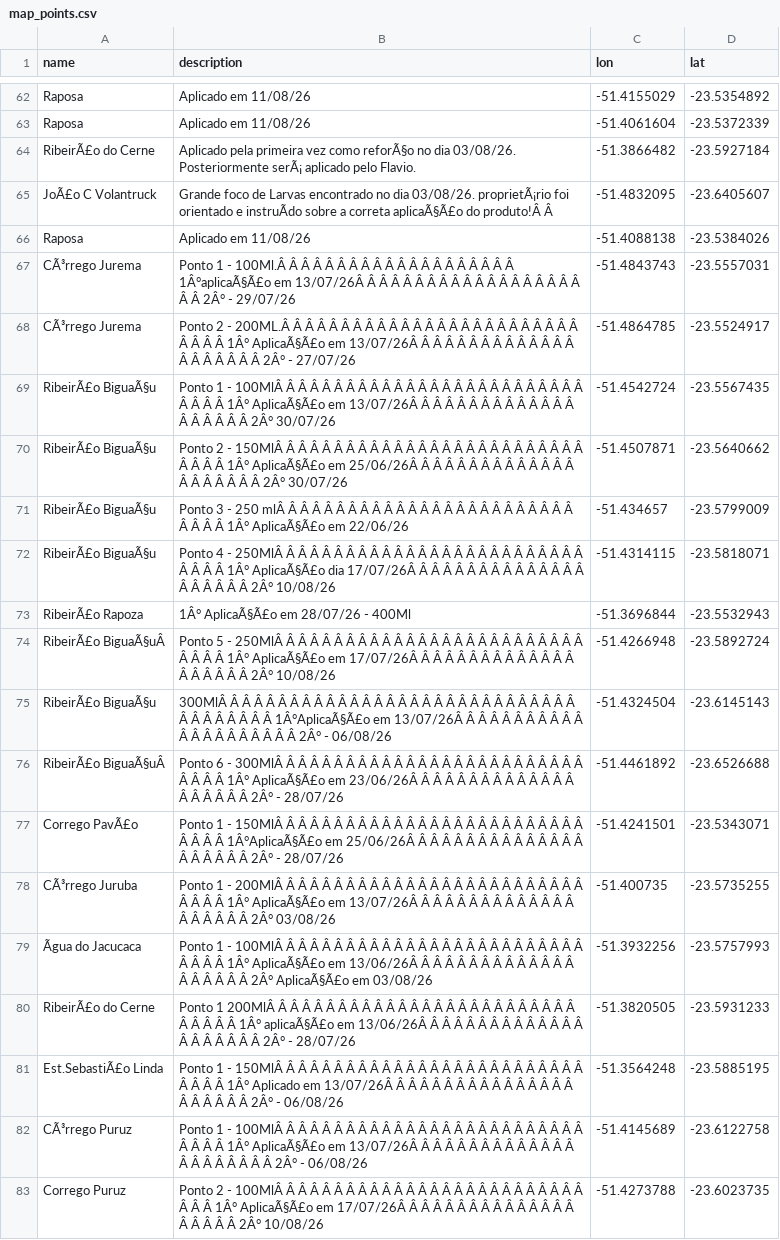
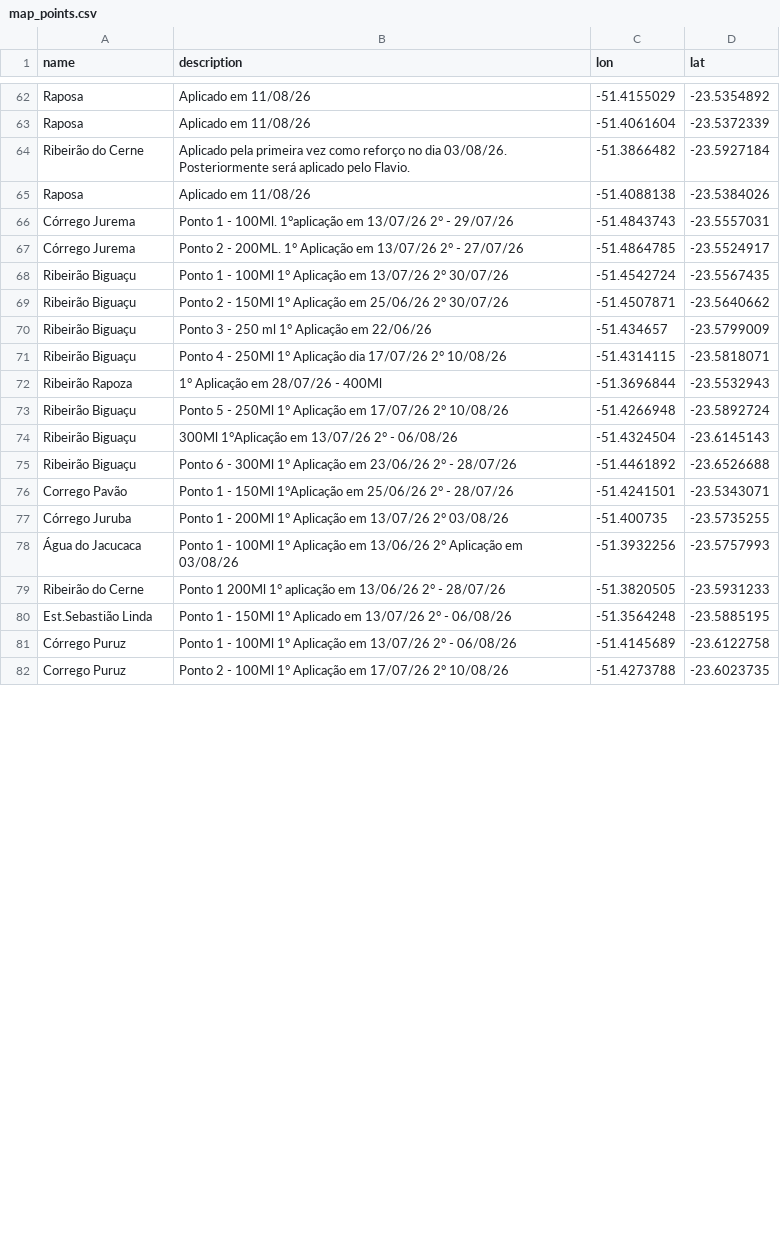
Before and after one commit to davidjussiani-lgtm/Larvicida-SEMA, a CSV file: data/map_points.csv, drawn as a sheet; only a part is shown, gaps mark what is left out; removed rows and columns are numbered as before the commit, all else as after; the diff covers the shown part only; the diff names each change by its address in the sheet, - before the commit and + after, or states it on an @@ line.

```diff
--- a/data/map_points.csv
+++ b/data/map_points.csv
-A64 (name): RibeirÃ£o do Cerne
+A64 (name): Ribeirão do Cerne
-B64 (description): …vez como reforÃ§o no dia 03/08/26. Posteriormente serÃ¡ aplicado pelo…
+B64 (description): …vez como reforço no dia 03/08/26. Posteriormente será aplicado pelo…
-row 65: JoÃ£o C Volantruck | Grande foco de Larvas encontrado no dia 03/08/26. proprietÃ¡rio foi orientado e instruÃdo sobre a correta aplicaÃ§Ã£o do produto!Â Â | -51.4832095 | -23.6405607
-A66:A67 (name): CÃ³rrego Jurema
+A66:A67 (name): Córrego Jurema
-B66 (description): …1 - 100Ml.Â Â Â Â Â Â Â Â Â Â Â Â Â Â Â Â Â Â Â Â 1Â°aplicaÃ§Ã£o em 13/07/26Â Â Â Â Â Â Â Â Â Â Â Â Â Â Â Â Â Â Â Â Â 2Â° - 29/07/26
+B66 (description): …1 - 100Ml. 1°aplicação em 13/07/26 2° - 29/07/26
-B67 (description): …2 - 200ML.Â Â Â Â Â Â Â Â Â Â Â Â Â Â Â Â Â Â Â Â Â Â Â Â Â Â Â Â Â 1Â° AplicaÃ§Ã£o em 13/07/26Â Â Â Â Â Â Â Â Â Â Â Â Â Â Â Â Â Â Â Â Â 2Â° - 27/07/26
+B67 (description): …2 - 200ML. 1° Aplicação em 13/07/26 2° - 27/07/26
-A68:A71 (name): RibeirÃ£o BiguaÃ§u
+A68:A71 (name): Ribeirão Biguaçu
-B68 (description): …1 - 100MlÂ Â Â Â Â Â Â Â Â Â Â Â Â Â Â Â Â Â Â Â Â Â Â Â Â Â Â Â Â Â 1Â° AplicaÃ§Ã£o em 13/07/26Â Â Â Â Â Â Â Â Â Â Â Â Â Â Â Â Â Â Â Â 2Â° 30/07/26
+B68 (description): …1 - 100Ml 1° Aplicação em 13/07/26 2° 30/07/26
-B69 (description): …2 - 150MlÂ Â Â Â Â Â Â Â Â Â Â Â Â Â Â Â Â Â Â Â Â Â Â Â Â Â Â Â Â Â 1Â° AplicaÃ§Ã£o em 25/06/26Â Â Â Â Â Â Â Â Â Â Â Â Â Â Â Â Â Â Â Â Â 2Â° 30/07/26
+B69 (description): …2 - 150Ml 1° Aplicação em 25/06/26 2° 30/07/26
-B70 (description): …- 250 mlÂ Â Â Â Â Â Â Â Â Â Â Â Â Â Â Â Â Â Â Â Â Â Â Â Â Â Â Â Â 1Â° AplicaÃ§Ã£o em 22/06/26
+B70 (description): …- 250 ml 1° Aplicação em 22/06/26
-B71 (description): …4 - 250MlÂ Â Â Â Â Â Â Â Â Â Â Â Â Â Â Â Â Â Â Â Â Â Â Â Â Â Â Â Â Â 1Â° AplicaÃ§Ã£o dia 17/07/26Â Â Â Â Â Â Â Â Â Â Â Â Â Â Â Â Â Â Â Â Â 2Â° 10/08/26
+B71 (description): …4 - 250Ml 1° Aplicação dia 17/07/26 2° 10/08/26
-A72 (name): RibeirÃ£o Rapoza
+A72 (name): Ribeirão Rapoza
-B72 (description): 1Â° AplicaÃ§Ã£o em 28/07/26 - 400Ml
+B72 (description): 1° Aplicação em 28/07/26 - 400Ml
-A73 (name): RibeirÃ£o BiguaÃ§uÂ
+A73 (name): Ribeirão Biguaçu
-B73 (description): …5 - 250MlÂ Â Â Â Â Â Â Â Â Â Â Â Â Â Â Â Â Â Â Â Â Â Â Â Â Â Â Â Â Â 1Â° AplicaÃ§Ã£o em 17/07/26Â Â Â Â Â Â Â Â Â Â Â Â Â Â Â Â Â Â Â Â 2Â° 10/08/26
+B73 (description): …5 - 250Ml 1° Aplicação em 17/07/26 2° 10/08/26
-A74 (name): RibeirÃ£o BiguaÃ§u
+A74 (name): Ribeirão Biguaçu
-B74 (description): 300MlÂ Â Â Â Â Â Â Â Â Â Â Â Â Â Â Â Â Â Â Â Â Â Â Â Â Â Â Â Â Â Â Â Â Â Â Â Â Â 1Â°AplicaÃ§Ã£o em 13/07/26Â Â Â Â Â Â Â Â Â Â Â Â Â Â Â Â Â Â Â Â Â 2Â° - 06/08/26
+B74 (description): 300Ml 1°Aplicação em 13/07/26 2° - 06/08/26
-A75 (name): RibeirÃ£o BiguaÃ§uÂ
+A75 (name): Ribeirão Biguaçu
-B75 (description): …6 - 300MlÂ Â Â Â Â Â Â Â Â Â Â Â Â Â Â Â Â Â Â Â Â Â Â Â Â Â Â Â Â Â 1Â° AplicaÃ§Ã£o em 23/06/26Â Â Â Â Â Â Â Â Â Â Â Â Â Â Â Â Â Â Â Â 2Â° - 28/07/26
+B75 (description): …6 - 300Ml 1° Aplicação em 23/06/26 2° - 28/07/26
-A76 (name): Corrego PavÃ£o
+A76 (name): Corrego Pavão
-B76 (description): …1 - 150MlÂ Â Â Â Â Â Â Â Â Â Â Â Â Â Â Â Â Â Â Â Â Â Â Â Â Â Â Â Â Â 1Â°AplicaÃ§Ã£o em 25/06/26Â Â Â Â Â Â Â Â Â Â Â Â Â Â Â Â Â Â Â Â Â 2Â° - 28/07/26
+B76 (description): …1 - 150Ml 1°Aplicação em 25/06/26 2° - 28/07/26
-A77 (name): CÃ³rrego Juruba
+A77 (name): Córrego Juruba
-B77 (description): …1 - 200MlÂ Â Â Â Â Â Â Â Â Â Â Â Â Â Â Â Â Â Â Â Â Â Â Â Â Â Â Â Â Â 1Â° AplicaÃ§Ã£o em 13/07/26Â Â Â Â Â Â Â Â Â Â Â Â Â Â Â Â Â Â Â Â 2Â° 03/08/26
+B77 (description): …1 - 200Ml 1° Aplicação em 13/07/26 2° 03/08/26
-A78 (name): Ãgua do Jacucaca
+A78 (name): Água do Jacucaca
-B78 (description): …1 - 100MlÂ Â Â Â Â Â Â Â Â Â Â Â Â Â Â Â Â Â Â Â Â Â Â Â Â Â Â Â Â Â 1Â° AplicaÃ§Ã£o em 13/06/26Â Â Â Â Â Â Â Â Â Â Â Â Â Â Â Â Â Â Â Â 2Â° AplicaÃ§Ã£o em 03/08/26
+B78 (description): …1 - 100Ml 1° Aplicação em 13/06/26 2° Aplicação em 03/08/26
-A79 (name): RibeirÃ£o do Cerne
+A79 (name): Ribeirão do Cerne
-B79 (description): Ponto 1 200MlÂ Â Â Â Â Â Â Â Â Â Â Â Â Â Â Â Â Â Â Â Â Â Â Â Â Â Â Â Â Â Â 1Â° aplicaÃ§Ã£o em 13/06/26Â Â Â Â Â Â Â Â Â Â Â Â Â Â Â Â Â Â Â Â Â 2Â° - 28/07/26
+B79 (description): Ponto 1 200Ml 1° aplicação em 13/06/26 2° - 28/07/26
-A80 (name): Est.SebastiÃ£o Linda
+A80 (name): Est.Sebastião Linda
-B80 (description): …1 - 150MlÂ Â Â Â Â Â Â Â Â Â Â Â Â Â Â Â Â Â Â Â Â Â Â Â Â Â Â Â Â Â 1Â° Aplicado em 13/07/26Â Â Â Â Â Â Â Â Â Â Â Â Â Â Â Â Â Â Â Â Â Â 2Â° - 06/08/26
+B80 (description): …1 - 150Ml 1° Aplicado em 13/07/26 2° - 06/08/26
-A81 (name): CÃ³rrego Puruz
+A81 (name): Córrego Puruz
-B81 (description): …1 - 100MlÂ Â Â Â Â Â Â Â Â Â Â Â Â Â Â Â Â Â Â Â Â Â Â Â Â Â Â Â Â Â 1Â° AplicaÃ§Ã£o em 13/07/26Â Â Â Â Â Â Â Â Â Â Â Â Â Â Â Â Â Â Â Â Â Â 2Â° - 06/08/26
+B81 (description): …1 - 100Ml 1° Aplicação em 13/07/26 2° - 06/08/26
-B82 (description): …2 - 100MlÂ Â Â Â Â Â Â Â Â Â Â Â Â Â Â Â Â Â Â Â Â Â Â Â Â Â Â Â Â 1Â° AplicaÃ§Ã£o em 17/07/26Â Â Â Â Â Â Â Â Â Â Â Â Â Â Â Â Â Â Â Â 2Â° 10/08/26
+B82 (description): …2 - 100Ml 1° Aplicação em 17/07/26 2° 10/08/26
```
Also changed, not shown: 90 edited cells elsewhere in this file, 6 other files.
